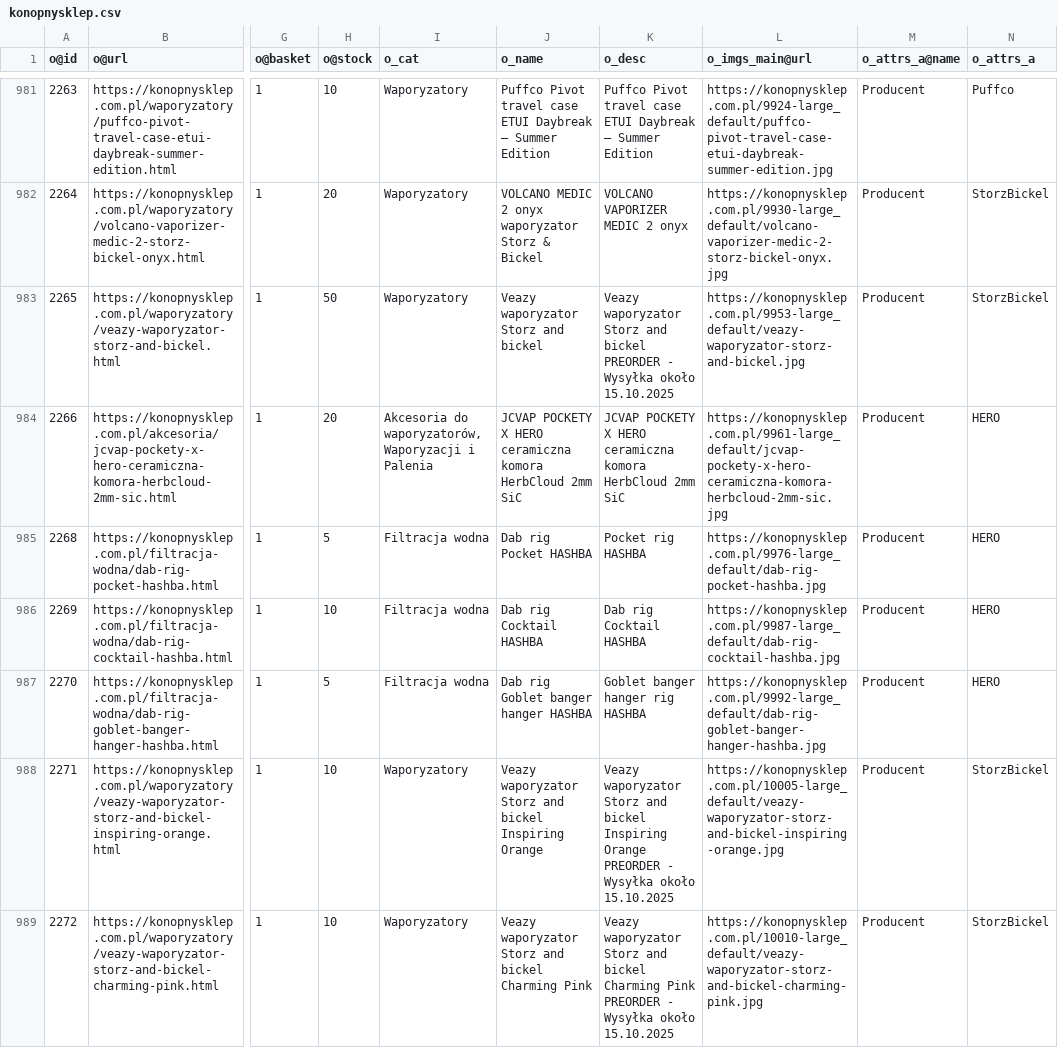
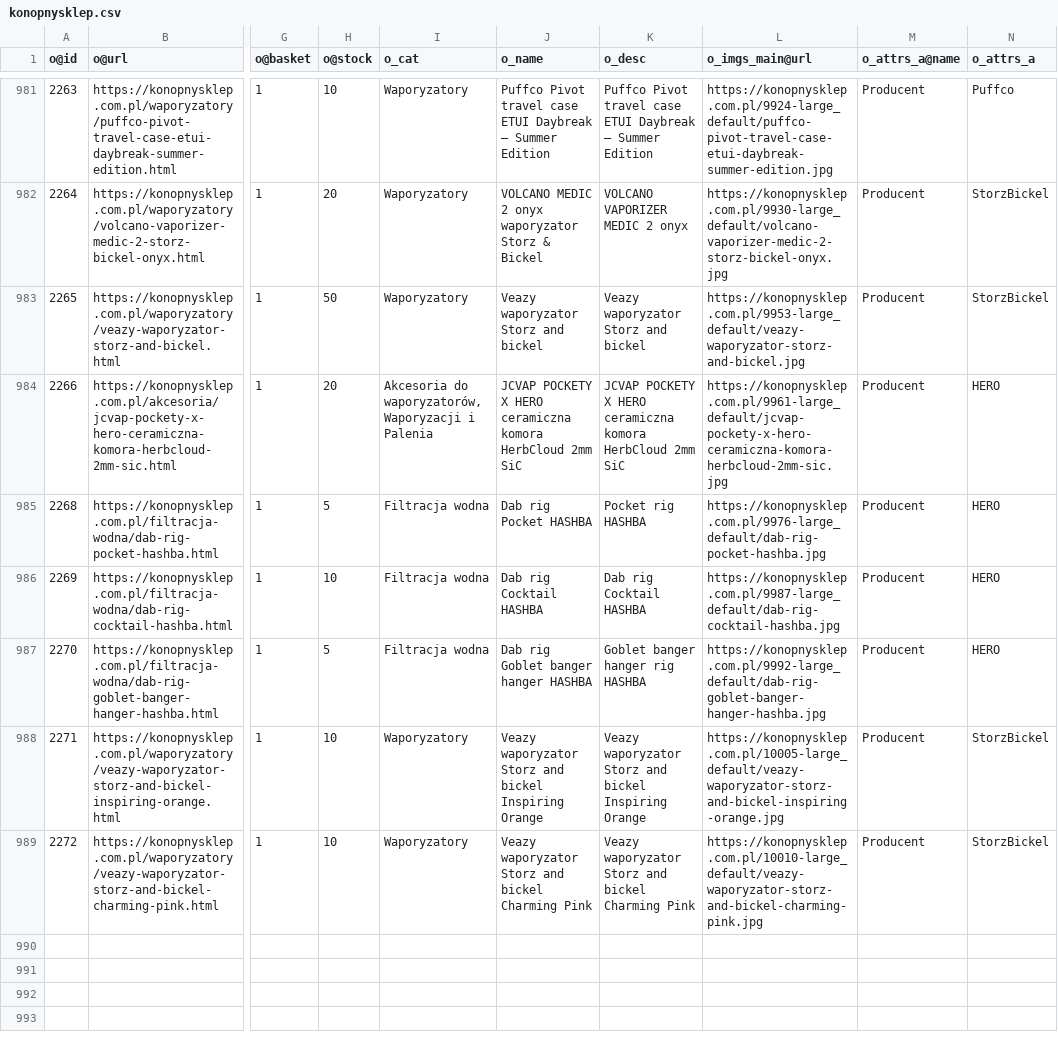
Before and after one commit to mgamerszone/xml-to-csv-konop, a CSV file: data/konopnysklep.csv, drawn as a sheet; only a part is shown, gaps mark what is left out; ↵ is a line break in a cell; the diff names each change by its address in the sheet, - before the commit and + after, or states it on an @@ line.

```diff
--- a/data/konopnysklep.csv
+++ b/data/konopnysklep.csv
-K983 (o_desc): …and bickel ↵ PREORDER - Wysyłka około 15.10.2025
+K983 (o_desc): …and bickel
-K988 (o_desc): …Inspiring Orange ↵ PREORDER - Wysyłka około 15.10.2025
+K988 (o_desc): …Inspiring Orange
-K989 (o_desc): …Charming Pink ↵ PREORDER - Wysyłka około 15.10.2025
+K989 (o_desc): …Charming Pink
```
